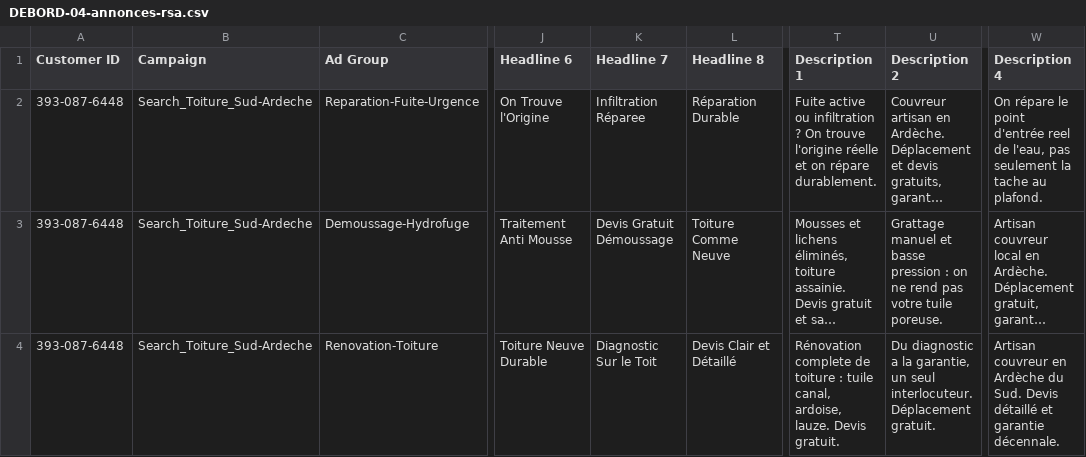
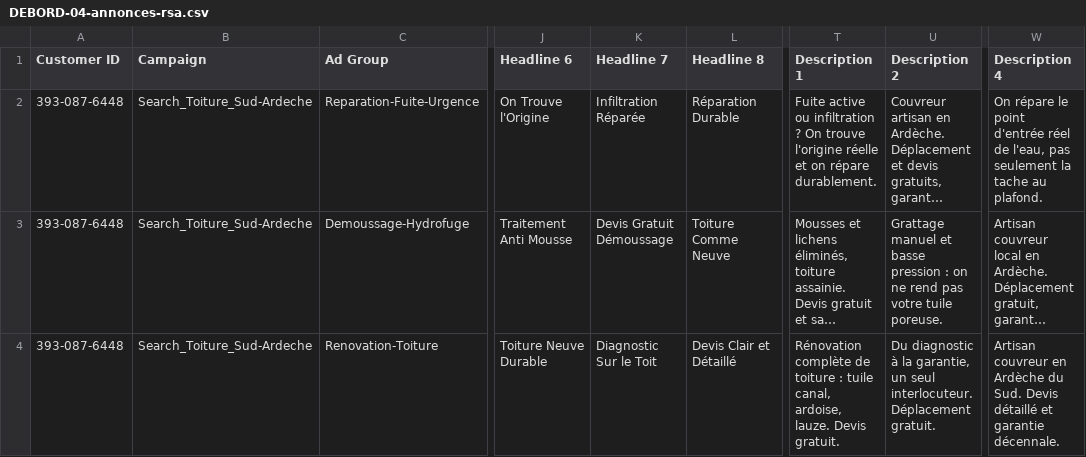
Before and after one commit to netfox-agency/debordrenovation, a CSV file: ads-import/DEBORD-04-annonces-rsa.csv, drawn as a sheet; only a part is shown, gaps mark what is left out; long unchanged cells end in …; the diff names each change by its address in the sheet, - before the commit and + after, or states it on an @@ line.

```diff
--- a/ads-import/DEBORD-04-annonces-rsa.csv
+++ b/ads-import/DEBORD-04-annonces-rsa.csv
-K2 (Headline 7): Infiltration Réparee
+K2 (Headline 7): Infiltration Réparée
-W2 (Description 4): …point d'entrée reel de l'eau,…
+W2 (Description 4): …point d'entrée réel de l'eau,…
-T4 (Description 1): Rénovation complete de toiture…
+T4 (Description 1): Rénovation complète de toiture…
-U4 (Description 2): Du diagnostic a la garantie,…
+U4 (Description 2): Du diagnostic à la garantie,…
```
Also changed, not shown: ads-import/DEBORD-03-mots-cles.csv, ads-import/IMPORT-GOOGLE-ADS-DEBORD.csv, 1 other file.
